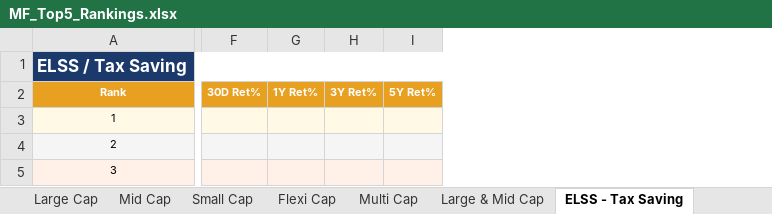
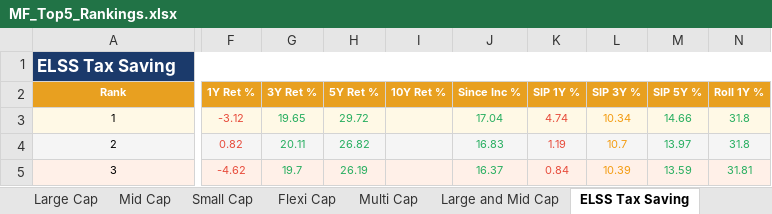
Before and after one commit to myfinancialria/mf-data-fetcher, an Excel workbook: output/MF_Top5_Rankings.xlsx, sheet ELSS Tax Saving, drawn as a sheet; only a part is shown, gaps mark what is left out; values as stored, in another font and other column widths than the file's, no borders; removed rows and columns are numbered as before the commit, all else as after; the diff covers the shown part only; the diff names each change by its address in the sheet, - before the commit and + after, or states it on an @@ line.

```diff
--- a/output/MF_Top5_Rankings.xlsx (sheet ELSS Tax Saving)
+++ b/output/MF_Top5_Rankings.xlsx (sheet ELSS Tax Saving)
-sheet tab: Large & Mid Cap
+sheet tab: Large and Mid Cap
-sheet tab: ELSS - Tax Saving
+sheet tab: ELSS Tax Saving
-column F (30D Ret%), empty
-column G (1Y Ret%), empty
-column H (3Y Ret%), empty
-column I (5Y Ret%), empty
+column F (1Y Ret %), rows 3-5: -3.12 | 0.82 | -4.62
+column G (3Y Ret %), rows 3-5: 19.65 | 20.11 | 19.7
+column H (5Y Ret %), rows 3-5: 29.72 | 26.82 | 26.19
+column I (10Y Ret %), empty
+column J (Since Inc %), rows 3-5: 17.04 | 16.83 | 16.37
+column K (SIP 1Y %), rows 3-5: 4.74 | 1.19 | 0.84
+column L (SIP 3Y %), rows 3-5: 10.34 | 10.7 | 10.39
+column M (SIP 5Y %), rows 3-5: 14.66 | 13.97 | 13.59
+column N (Roll 1Y %), rows 3-5: 31.8 | 31.8 | 31.81
-A1 (Rank): ELSS / Tax Saving
+A1 (Rank): ELSS Tax Saving
```
Also changed, not shown: 5 added columns, 4 removed columns and 141 edited cells elsewhere in this sheet, sheet Summary Dashboard, sheet Sectoral Banking, sheet Sectoral IT, sheet Index Nifty Next 50, sheet International, sheet Multi Cap, 11 more sheets, other sheet tabs, 2 other files.
